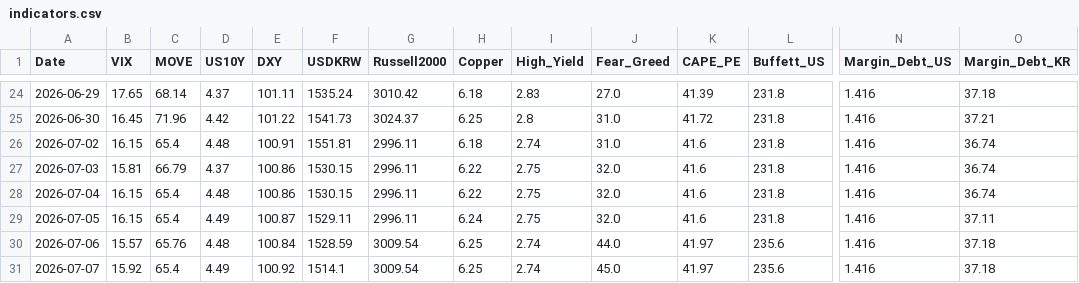
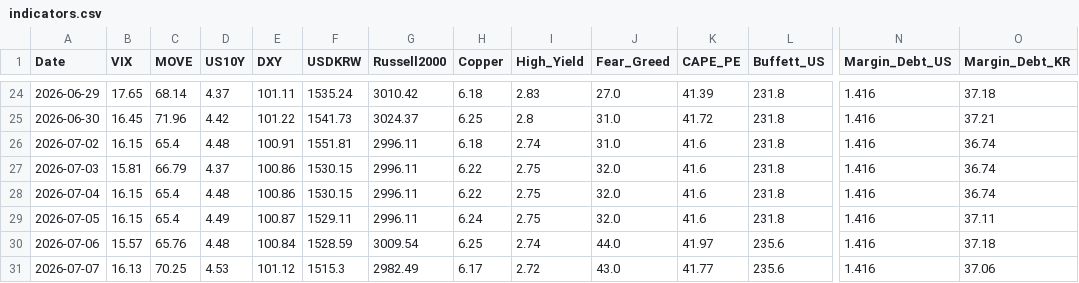
Before and after one commit to etech-symantec/stock, a CSV file: data/indicators.csv, drawn as a sheet; only a part is shown, gaps mark what is left out; the diff names each change by its address in the sheet, - before the commit and + after, or states it on an @@ line.

```diff
--- a/data/indicators.csv
+++ b/data/indicators.csv
-B31 (VIX): 15.92
+B31 (VIX): 16.13
-C31 (MOVE): 65.4
+C31 (MOVE): 70.25
-D31 (US10Y): 4.49
+D31 (US10Y): 4.53
-E31 (DXY): 100.92
+E31 (DXY): 101.12
-F31 (USDKRW): 1514.1
+F31 (USDKRW): 1515.3
-G31 (Russell2000): 3009.54
+G31 (Russell2000): 2982.49
-H31 (Copper): 6.25
+H31 (Copper): 6.17
-I31 (High_Yield): 2.74
+I31 (High_Yield): 2.72
-J31 (Fear_Greed): 45.0
+J31 (Fear_Greed): 43.0
-K31 (CAPE_PE): 41.97
+K31 (CAPE_PE): 41.77
-O31 (Margin_Debt_KR): 37.18
+O31 (Margin_Debt_KR): 37.06
```
